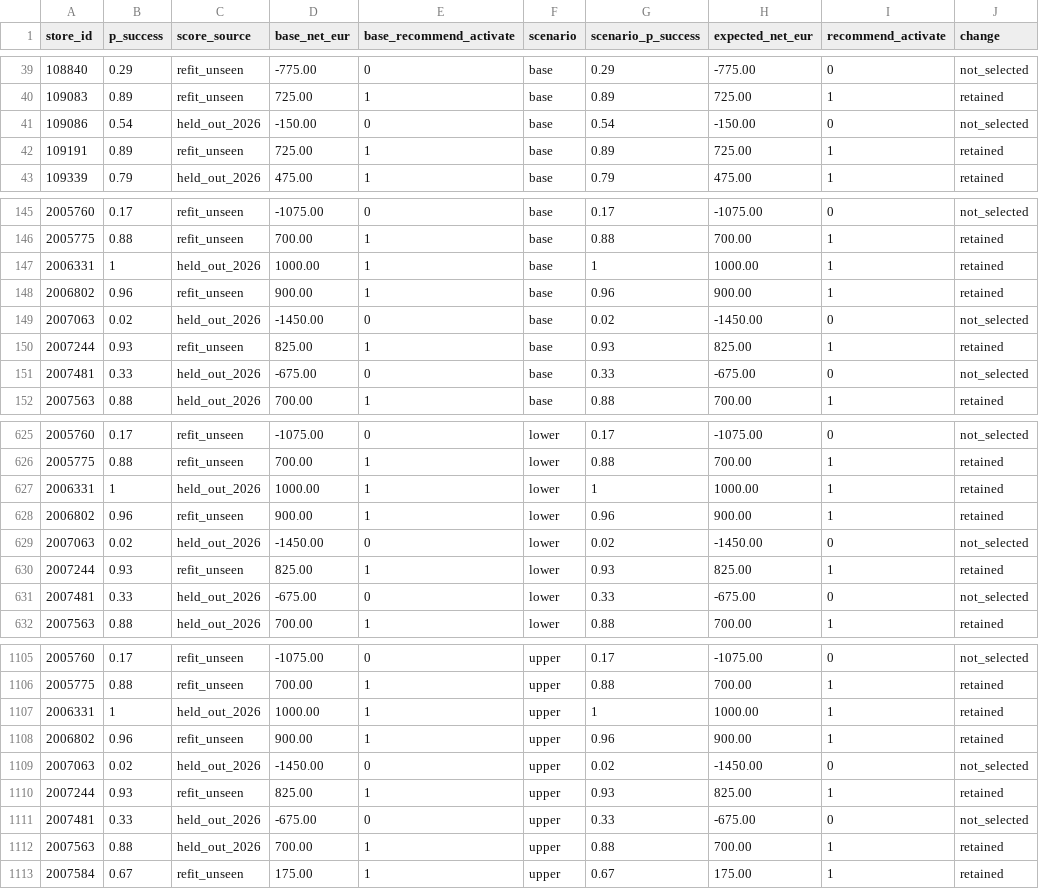
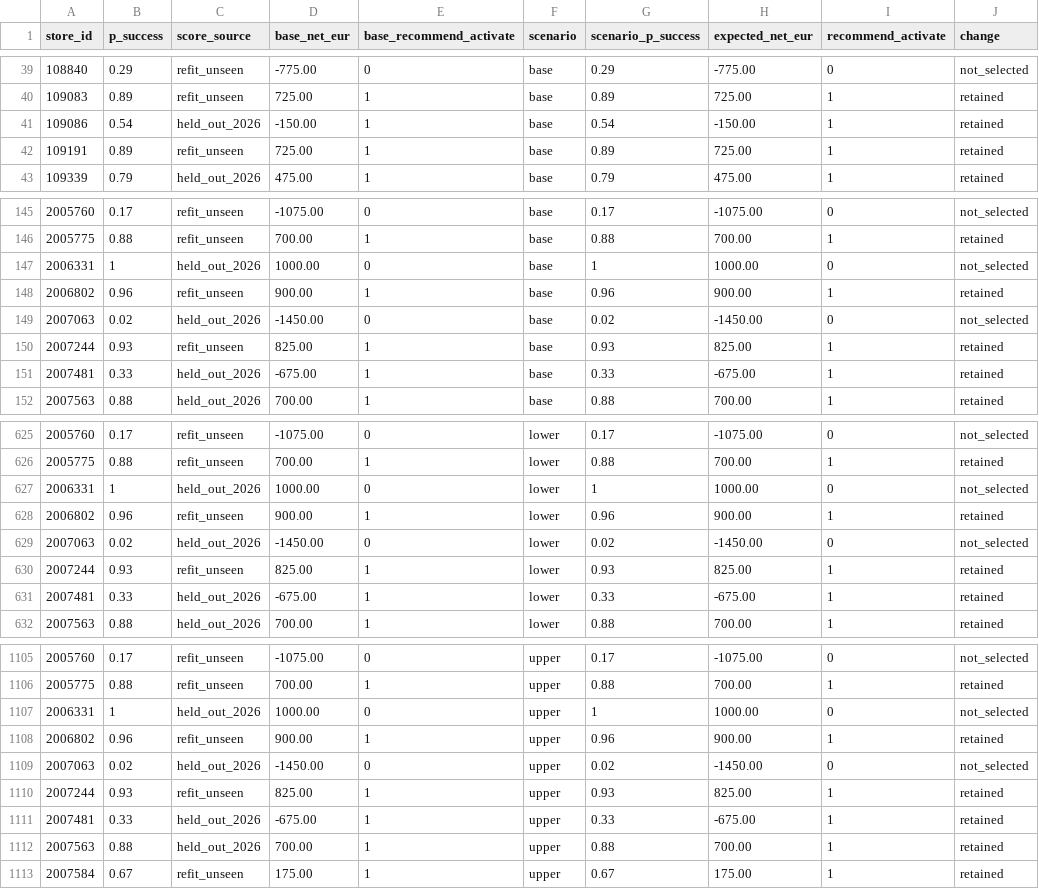
Before and after one commit to MoriondoTommaso/P-G_marketing_campaign, a CSV file: outputs/sensitivity-class.csv, drawn as a sheet; only a part is shown, gaps mark what is left out; the diff covers the shown part only.

```diff
--- a/outputs/sensitivity-class.csv
+++ b/outputs/sensitivity-class.csv
@@ -40,3 +40,3 @@ store_id,p_success,score_source,base_net_eur,base_recommend_activate,scenario,sc
 109083,0.89,refit_unseen,725.00,1,base,0.89,725.00,1,retained
-109086,0.54,held_out_2026,-150.00,0,base,0.54,-150.00,0,not_selected
+109086,0.54,held_out_2026,-150.00,1,base,0.54,-150.00,1,retained
 109191,0.89,refit_unseen,725.00,1,base,0.89,725.00,1,retained
@@ -146,3 +146,3 @@ store_id,p_success,score_source,base_net_eur,base_recommend_activate,scenario,sc
 2005775,0.88,refit_unseen,700.00,1,base,0.88,700.00,1,retained
-2006331,1,held_out_2026,1000.00,1,base,1,1000.00,1,retained
+2006331,1,held_out_2026,1000.00,0,base,1,1000.00,0,not_selected
 2006802,0.96,refit_unseen,900.00,1,base,0.96,900.00,1,retained
@@ -150,3 +150,3 @@ store_id,p_success,score_source,base_net_eur,base_recommend_activate,scenario,sc
 2007244,0.93,refit_unseen,825.00,1,base,0.93,825.00,1,retained
-2007481,0.33,held_out_2026,-675.00,0,base,0.33,-675.00,0,not_selected
+2007481,0.33,held_out_2026,-675.00,1,base,0.33,-675.00,1,retained
 2007563,0.88,held_out_2026,700.00,1,base,0.88,700.00,1,retained
@@ -626,3 +626,3 @@ store_id,p_success,score_source,base_net_eur,base_recommend_activate,scenario,sc
 2005775,0.88,refit_unseen,700.00,1,lower,0.88,700.00,1,retained
-2006331,1,held_out_2026,1000.00,1,lower,1,1000.00,1,retained
+2006331,1,held_out_2026,1000.00,0,lower,1,1000.00,0,not_selected
 2006802,0.96,refit_unseen,900.00,1,lower,0.96,900.00,1,retained
@@ -630,3 +630,3 @@ store_id,p_success,score_source,base_net_eur,base_recommend_activate,scenario,sc
 2007244,0.93,refit_unseen,825.00,1,lower,0.93,825.00,1,retained
-2007481,0.33,held_out_2026,-675.00,0,lower,0.33,-675.00,0,not_selected
+2007481,0.33,held_out_2026,-675.00,1,lower,0.33,-675.00,1,retained
 2007563,0.88,held_out_2026,700.00,1,lower,0.88,700.00,1,retained
@@ -1106,3 +1106,3 @@ store_id,p_success,score_source,base_net_eur,base_recommend_activate,scenario,sc
 2005775,0.88,refit_unseen,700.00,1,upper,0.88,700.00,1,retained
-2006331,1,held_out_2026,1000.00,1,upper,1,1000.00,1,retained
+2006331,1,held_out_2026,1000.00,0,upper,1,1000.00,0,not_selected
 2006802,0.96,refit_unseen,900.00,1,upper,0.96,900.00,1,retained
@@ -1110,3 +1110,3 @@ store_id,p_success,score_source,base_net_eur,base_recommend_activate,scenario,sc
 2007244,0.93,refit_unseen,825.00,1,upper,0.93,825.00,1,retained
-2007481,0.33,held_out_2026,-675.00,0,upper,0.33,-675.00,0,not_selected
+2007481,0.33,held_out_2026,-675.00,1,upper,0.33,-675.00,1,retained
 2007563,0.88,held_out_2026,700.00,1,upper,0.88,700.00,1,retained
```
Also changed, not shown: 105 edited cells elsewhere in this file, outputs/activation-list-class.csv, outputs/financial-summary-class.csv, 10 other files.
